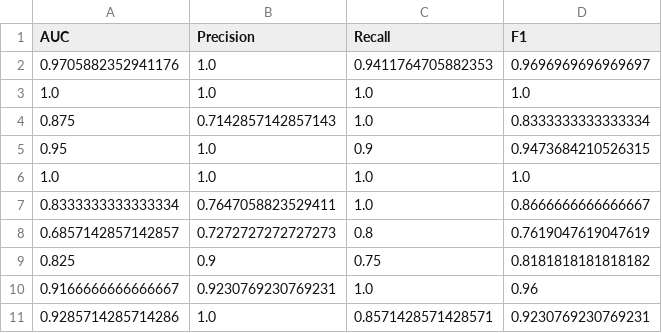
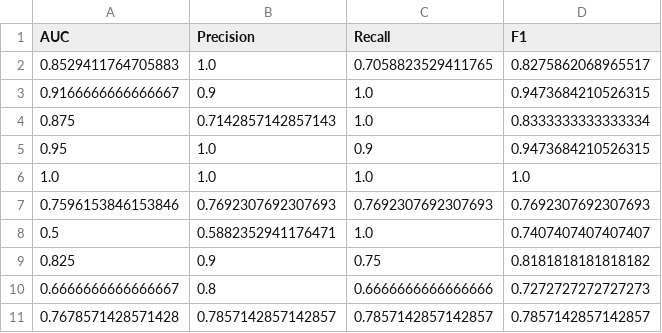
Before and after one commit to HongWxd/ProtoMI, a CSV file: plot_scripts/violin_data/GINE_Dummy_D_False_SB_False_data.csv, drawn as a sheet.

```diff
--- a/plot_scripts/violin_data/GINE_Dummy_D_False_SB_False_data.csv
+++ b/plot_scripts/violin_data/GINE_Dummy_D_False_SB_False_data.csv
@@ -1,4 +1,4 @@
 AUC,Precision,Recall,F1
-0.9705882352941176,1.0,0.9411764705882353,0.9696969696969697
-1.0,1.0,1.0,1.0
+0.8529411764705883,1.0,0.7058823529411765,0.8275862068965517
+0.9166666666666667,0.9,1.0,0.9473684210526315
 0.875,0.7142857142857143,1.0,0.8333333333333334
@@ -6,6 +6,6 @@ AUC,Precision,Recall,F1
 1.0,1.0,1.0,1.0
-0.8333333333333334,0.7647058823529411,1.0,0.8666666666666667
-0.6857142857142857,0.7272727272727273,0.8,0.7619047619047619
+0.7596153846153846,0.7692307692307693,0.7692307692307693,0.7692307692307693
+0.5,0.5882352941176471,1.0,0.7407407407407407
 0.825,0.9,0.75,0.8181818181818182
-0.9166666666666667,0.9230769230769231,1.0,0.96
-0.9285714285714286,1.0,0.8571428571428571,0.9230769230769231
+0.6666666666666667,0.8,0.6666666666666666,0.7272727272727273
+0.7678571428571428,0.7857142857142857,0.7857142857142857,0.7857142857142857
```
Also changed, not shown: plot_scripts/violin_data/GCN_Dummy_D_False_SB_False_data.csv, plot_scripts/violin_data/GCN_Dummy_D_True_SB_False_data.csv, 4 other files.
